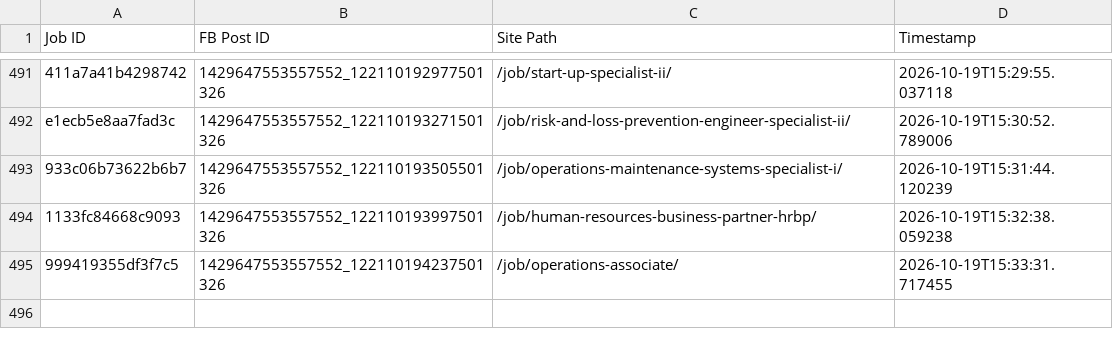
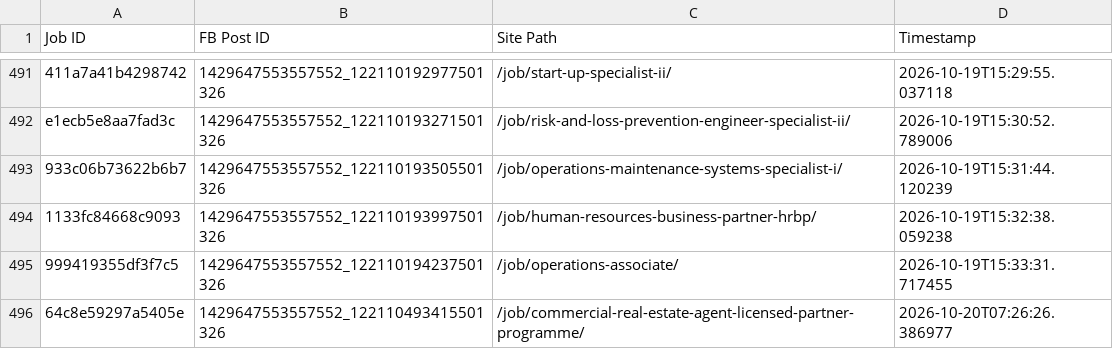
Before and after one commit to paulinepule2000/ng-sm, a CSV file: fb_posted_nigeria.csv, drawn as a sheet; only a part is shown, gaps mark what is left out; the diff names each change by its address in the sheet, - before the commit and + after, or states it on an @@ line.

```diff
--- a/fb_posted_nigeria.csv
+++ b/fb_posted_nigeria.csv
+row 496: 64c8e59297a5405e | 1429647553557552_122110493415501326 | /job/commercial-real-estate-agent-licensed-partner-programme/ | 2026-10-20T07:26:26.386977
```
